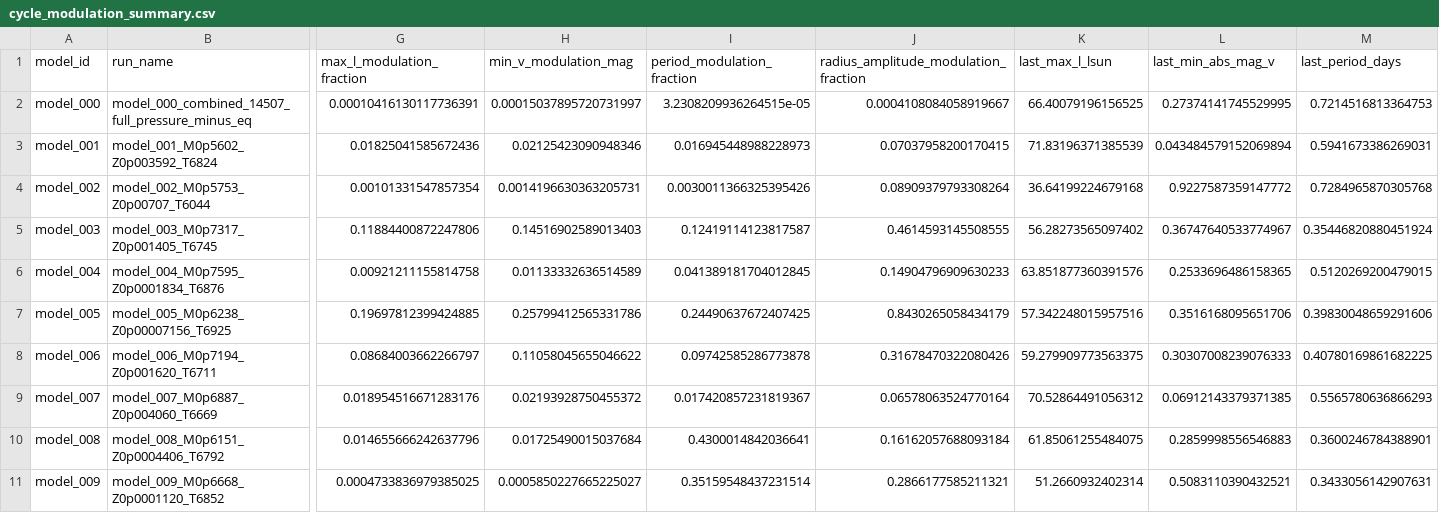
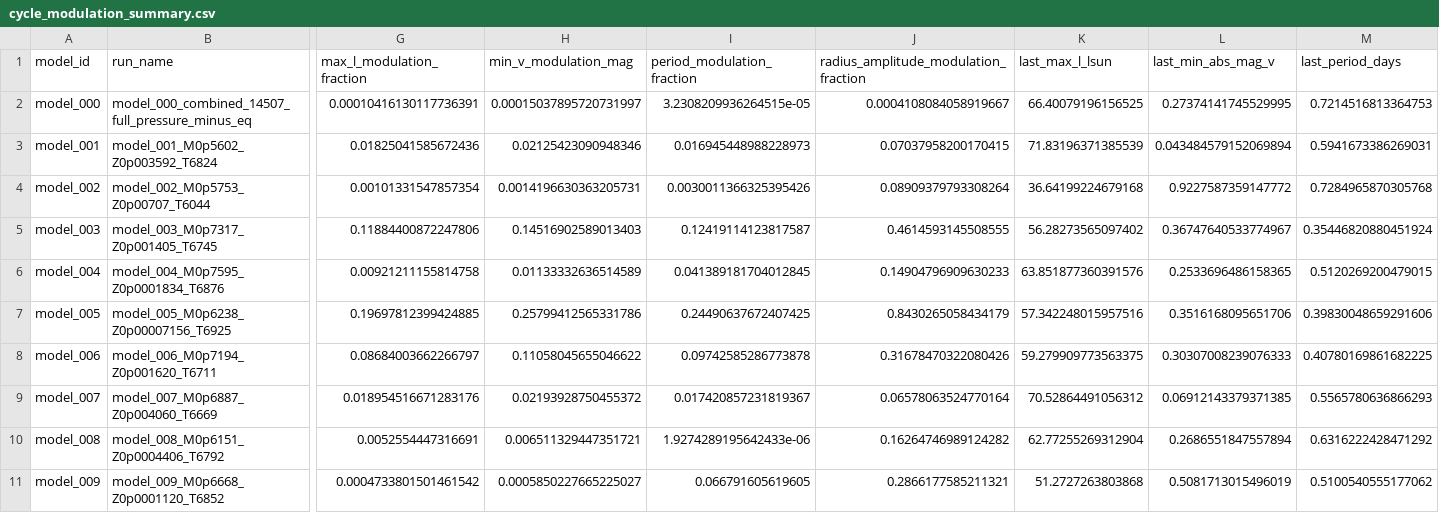
Before and after one commit to earlbellinger/earlbellinger.github.io, a CSV file: apps/kappa/metadata/cycle_modulation_summary.csv, drawn as a sheet; only a part is shown, gaps mark what is left out; the diff names each change by its address in the sheet, - before the commit and + after, or states it on an @@ line.

```diff
--- a/apps/kappa/metadata/cycle_modulation_summary.csv
+++ b/apps/kappa/metadata/cycle_modulation_summary.csv
-G10 (max_l_modulation_fraction): 0.014655666242637796
+G10 (max_l_modulation_fraction): 0.0052554447316691
-H10 (min_v_modulation_mag): 0.01725490015037684
+H10 (min_v_modulation_mag): 0.006511329447351721
-I10 (period_modulation_fraction): 0.4300014842036641
+I10 (period_modulation_fraction): 1.9274289195642433e-06
-J10: 0.16162057688093184
+J10: 0.16264746989124282
-K10 (last_max_l_lsun): 61.85061255484075
+K10 (last_max_l_lsun): 62.77255269312904
-L10 (last_min_abs_mag_v): 0.2859998556546883
+L10 (last_min_abs_mag_v): 0.2686551847557894
-M10 (last_period_days): 0.3600246784388901
+M10 (last_period_days): 0.6316222428471292
-G11 (max_l_modulation_fraction): 0.0004733836979385025
+G11 (max_l_modulation_fraction): 0.0004733801501461542
-I11 (period_modulation_fraction): 0.35159548437231514
+I11 (period_modulation_fraction): 0.066791605619605
-K11 (last_max_l_lsun): 51.2660932402314
+K11 (last_max_l_lsun): 51.2727263803868
-L11 (last_min_abs_mag_v): 0.5083110390432521
+L11 (last_min_abs_mag_v): 0.5081713015496019
-M11 (last_period_days): 0.3433056142907631
+M11 (last_period_days): 0.5100540555177062
```
Also changed, not shown: apps/kappa/metadata/convergence_summary_last100.csv, apps/kappa/metadata/models.csv, 34 other files.
